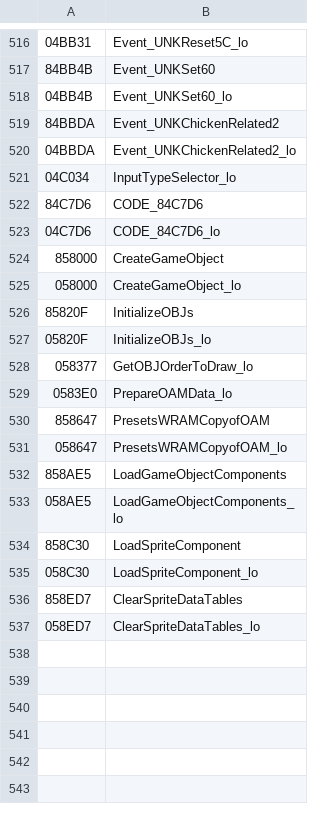
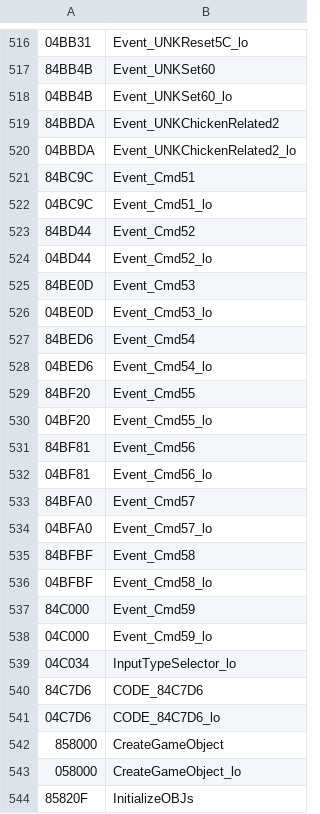
Before and after one commit to RodoLy/HarvestMoonSnesDecomp, a TSV file: data/decomp_names.tsv, drawn as a sheet; only a part is shown, gaps mark what is left out; the shorter side is filled out with more unchanged rows; the diff names each change by its address in the sheet, - before the commit and + after, or states it on an @@ line.

Commit message:
Los comandos de evento 50-59 (38,35 %)
src/eventcmds.c: dejar lo que se carga al empezar una escena (gallinas al gallinero, el perro a la granja), reaccionar a A sobre un objeto, un texto que se cierra solo, saltar según un bit, usar la herramienta, cambiar la energía, poner una baldosa en la granja y la acción $1C. Verificados con 4.500 llamadas al azar cada uno y números rotos a propósito. tools/progress.py: una entrada LOCAL puede empezar y terminar en una dirección (@84BC9C), para las rutinas que HM-Decomp no etiqueta. Guías al día (5.10).

```diff
--- a/data/decomp_names.tsv
+++ b/data/decomp_names.tsv
+row 521: 84BC9C | Event_Cmd51
+row 522: 04BC9C | Event_Cmd51_lo
+row 523: 84BD44 | Event_Cmd52
+row 524: 04BD44 | Event_Cmd52_lo
+row 525: 84BE0D | Event_Cmd53
+row 526: 04BE0D | Event_Cmd53_lo
+row 527: 84BED6 | Event_Cmd54
+row 528: 04BED6 | Event_Cmd54_lo
+row 529: 84BF20 | Event_Cmd55
+row 530: 04BF20 | Event_Cmd55_lo
+row 531: 84BF81 | Event_Cmd56
+row 532: 04BF81 | Event_Cmd56_lo
+row 533: 84BFA0 | Event_Cmd57
+row 534: 04BFA0 | Event_Cmd57_lo
+row 535: 84BFBF | Event_Cmd58
+row 536: 04BFBF | Event_Cmd58_lo
+row 537: 84C000 | Event_Cmd59
+row 538: 04C000 | Event_Cmd59_lo
```
Also changed, not shown: 10 other files.
